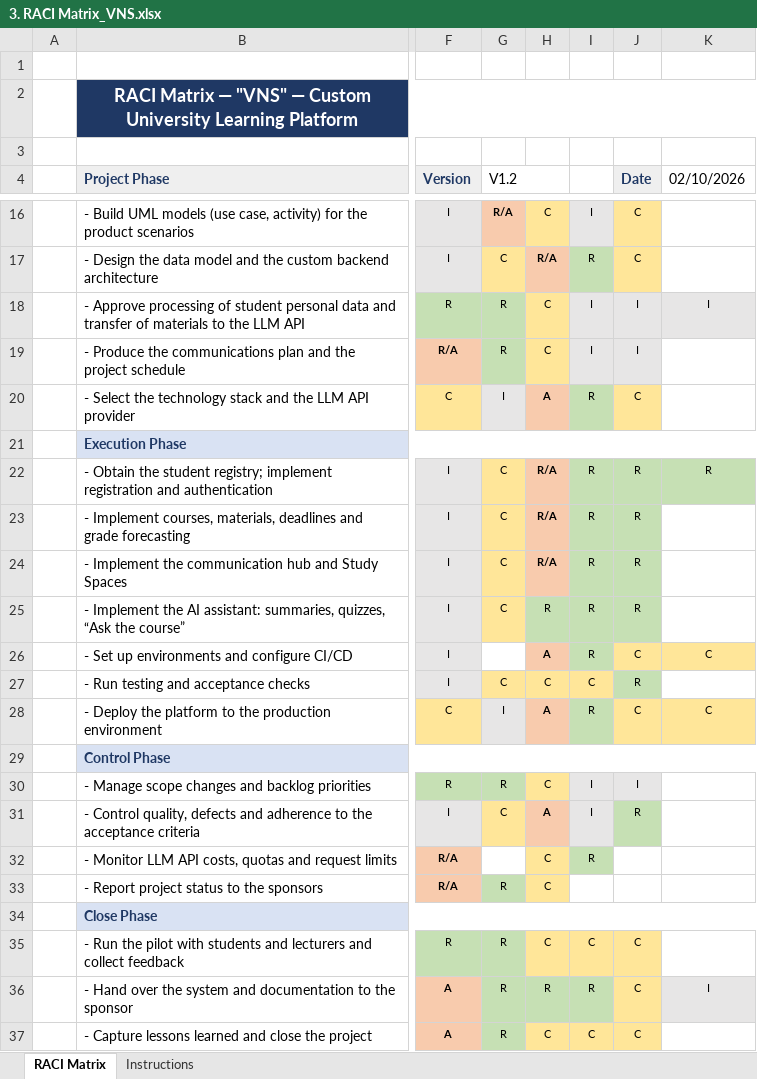
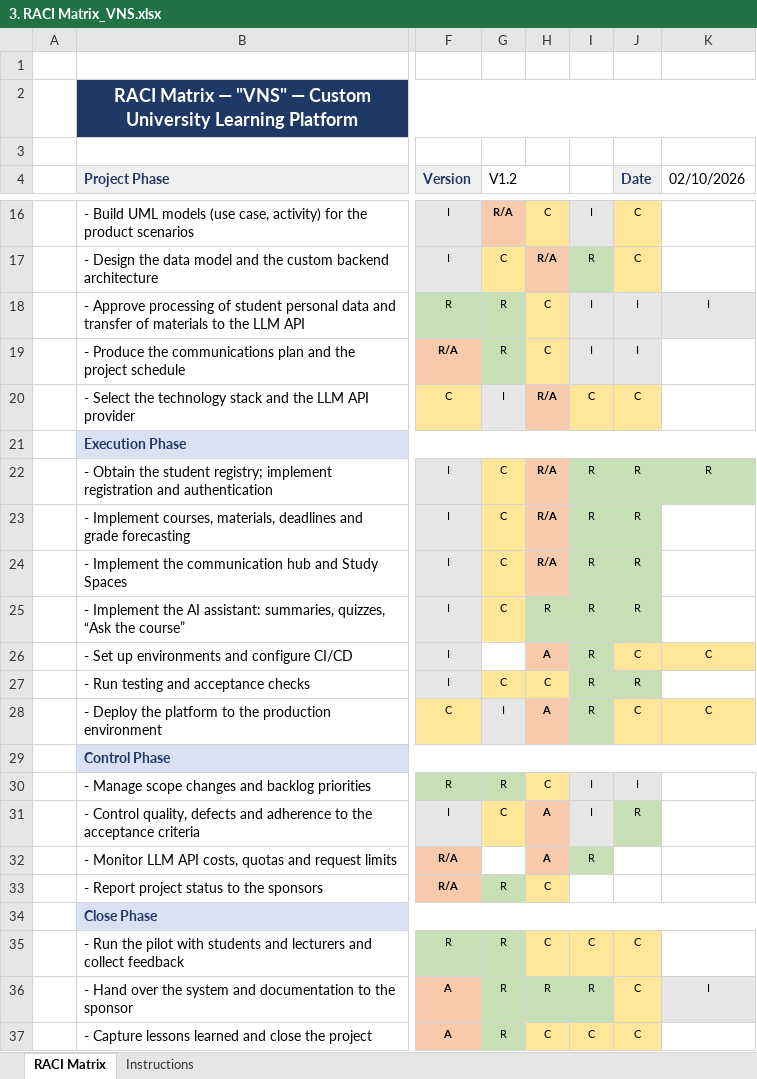
Before and after one commit to yarikshevchuk/business-analysis, an Excel workbook: BA/Part 1_Stakeholder Analysis amp Management-20260912/Done/AI/Artifacts/3. RACI Matrix_VNS.xlsx, sheet RACI Matrix, drawn as a sheet; only a part is shown, gaps mark what is left out; values as stored, in another font and other column widths than the file's, no borders; the diff names each change by its address in the sheet, - before the commit and + after, or states it on an @@ line.

```diff
--- a/BA/Part 1_Stakeholder Analysis amp Management-20260912/Done/AI/Artifacts/3. RACI Matrix_VNS.xlsx (sheet RACI Matrix)
+++ b/BA/Part 1_Stakeholder Analysis amp Management-20260912/Done/AI/Artifacts/3. RACI Matrix_VNS.xlsx (sheet RACI Matrix)
-H20: A
+H20: R/A
-I20: R
+I20: C
-I20 fill: #C6E0B4
+I20 fill: #FFE699
-I27: C
+I27: R
-I27 fill: #FFE699
+I27 fill: #C6E0B4
-H32: C
+H32: A
@@ H32 fill: #FFE699 → #F8CBAD, bold: off → on @@
```
Also changed, not shown: 4 other files.
